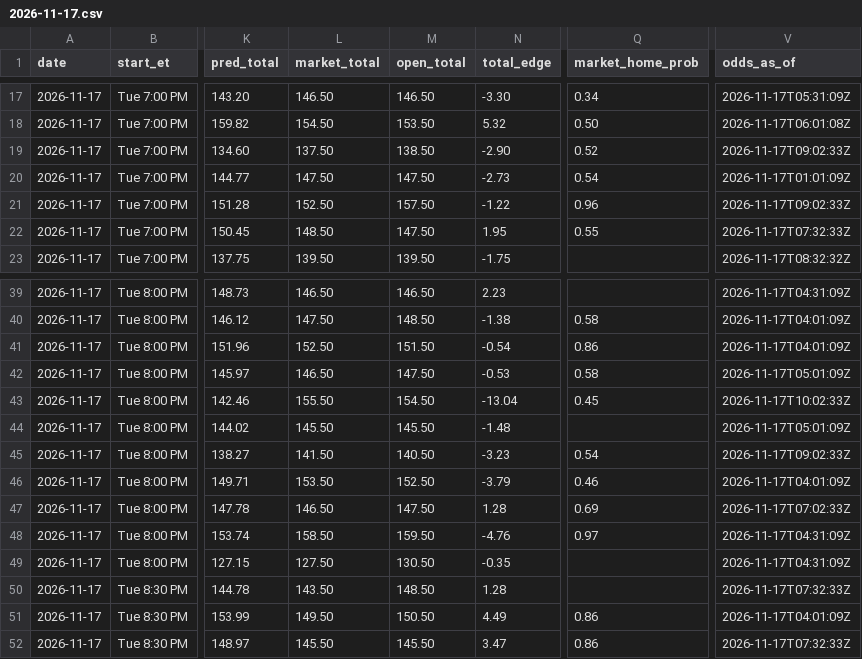
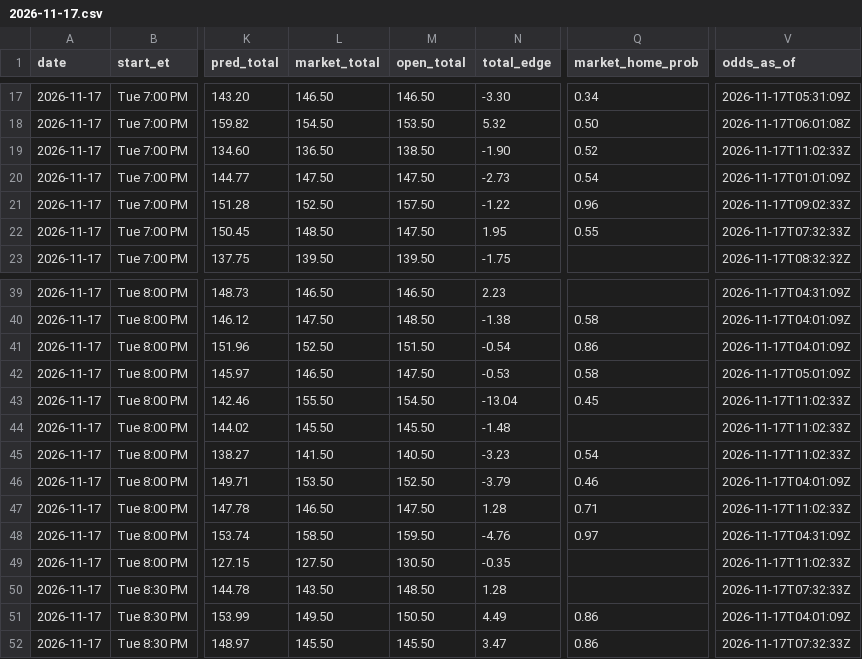
Before and after one commit to kjgruber47/cbb-model, a CSV file: data/live/predictions/2026-11-17.csv, drawn as a sheet; only a part is shown, gaps mark what is left out; the diff names each change by its address in the sheet, - before the commit and + after, or states it on an @@ line.

```diff
--- a/data/live/predictions/2026-11-17.csv
+++ b/data/live/predictions/2026-11-17.csv
-L19 (market_total): 137.50
+L19 (market_total): 136.50
-N19 (total_edge): -2.90
+N19 (total_edge): -1.90
-V19 (odds_as_of): 2026-11-17T09:02:33Z
+V19 (odds_as_of): 2026-11-17T11:02:33Z
-V43 (odds_as_of): 2026-11-17T10:02:33Z
+V43 (odds_as_of): 2026-11-17T11:02:33Z
-V44 (odds_as_of): 2026-11-17T05:01:09Z
+V44 (odds_as_of): 2026-11-17T11:02:33Z
-V45 (odds_as_of): 2026-11-17T09:02:33Z
+V45 (odds_as_of): 2026-11-17T11:02:33Z
-Q47 (market_home_prob): 0.69
+Q47 (market_home_prob): 0.71
-V47 (odds_as_of): 2026-11-17T07:02:33Z
+V47 (odds_as_of): 2026-11-17T11:02:33Z
-V49 (odds_as_of): 2026-11-17T04:31:09Z
+V49 (odds_as_of): 2026-11-17T11:02:33Z
```
Also changed, not shown: data/live/predictions/log_2026-11.csv, data/live/slate_latest.csv, 2 other files.
